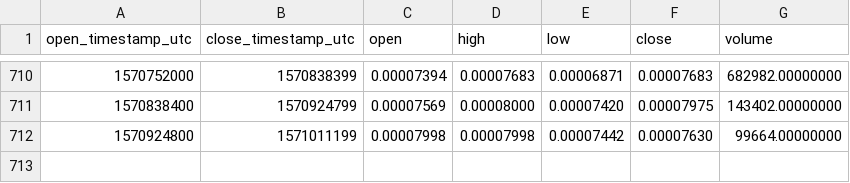
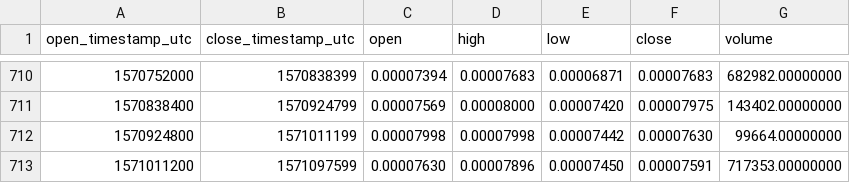
Before and after one commit to cryptobigbro/binance-YOYOETH, a CSV file: binance-YOYOETH-1d.csv, drawn as a sheet; only a part is shown, gaps mark what is left out.

Commit message:
Update OHLCV data.

```diff
--- a/binance-YOYOETH-1d.csv
+++ b/binance-YOYOETH-1d.csv
@@ -712 +712,2 @@ open_timestamp_utc,close_timestamp_utc,open,high,low,close,volume
 1570924800,1571011199,0.00007998,0.00007998,0.00007442,0.00007630,99664.00000000
+1571011200,1571097599,0.00007630,0.00007896,0.00007450,0.00007591,717353.00000000
```
Also changed, not shown: 1 other file.
